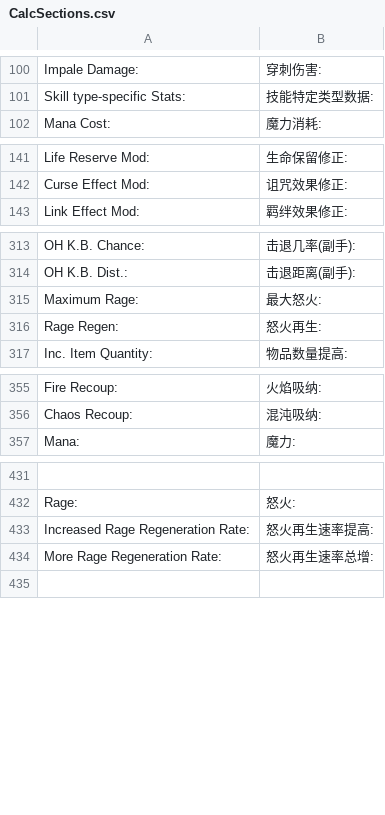
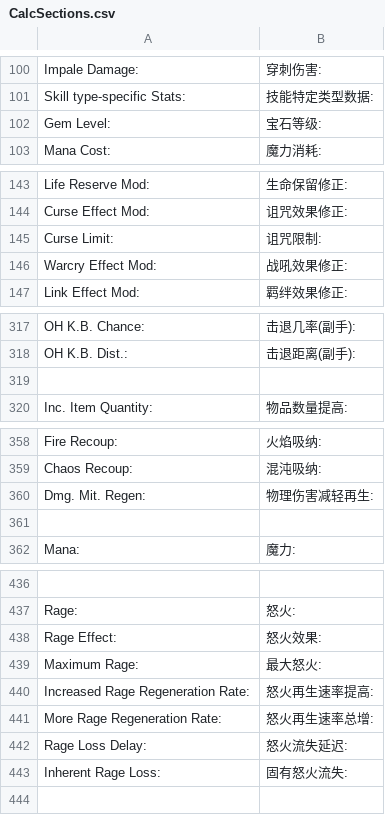
Before and after one commit to fanglaogong/PoeCharm2, a CSV file: Data/Translate/zh-rCN/CalcSections.csv, drawn as a sheet; only a part is shown, gaps mark what is left out; removed rows and columns are numbered as before the commit, all else as after; the diff covers the shown part only; the diff names each change by its address in the sheet, - before the commit and + after, or states it on an @@ line.

```diff
--- a/Data/Translate/zh-rCN/CalcSections.csv
+++ b/Data/Translate/zh-rCN/CalcSections.csv
+row 102: Gem Level: | 宝石等级:
+row 145: Curse Limit: | 诅咒限制:
+row 146: Warcry Effect Mod: | 战吼效果修正:
-row 319: Maximum Rage: | 最大怒火:
+row 319: (empty)
-row 316: Rage Regen: | 怒火再生:
+row 360: Dmg. Mit. Regen: | 物理伤害减轻再生:
+row 361: (empty)
+row 438: Rage Effect: | 怒火效果:
+row 439: Maximum Rage: | 最大怒火:
+row 442: Rage Loss Delay: | 怒火流失延迟:
+row 443: Inherent Rage Loss: | 固有怒火流失:
```
Also changed, not shown: 1 added row elsewhere in this file, Data/Translate/zh-rCN/Build.csv, Data/Translate/zh-rCN/BuildListControl.csv, 20 other files.
